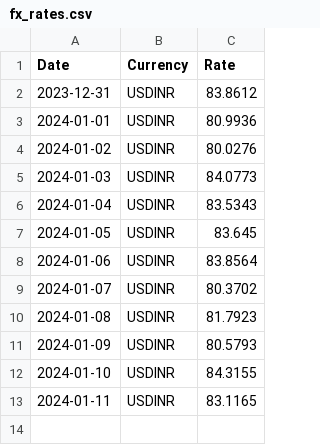
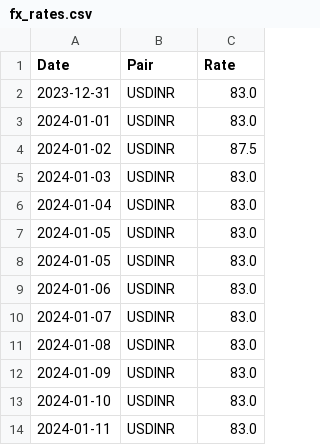
Before and after one commit to Ankitarora54/ai_anomaly_vite_node_advanced_ui, a CSV file: frontend/sample/fx_rates.csv, drawn as a sheet.

```diff
--- a/frontend/sample/fx_rates.csv
+++ b/frontend/sample/fx_rates.csv
@@ -1,13 +1,14 @@
-Date,Currency,Rate
-2023-12-31,USDINR,83.8612
-2024-01-01,USDINR,80.9936
-2024-01-02,USDINR,80.0276
-2024-01-03,USDINR,84.0773
-2024-01-04,USDINR,83.5343
-2024-01-05,USDINR,83.645
-2024-01-06,USDINR,83.8564
-2024-01-07,USDINR,80.3702
-2024-01-08,USDINR,81.7923
-2024-01-09,USDINR,80.5793
-2024-01-10,USDINR,84.3155
-2024-01-11,USDINR,83.1165
+Date,Pair,Rate
+2023-12-31,USDINR,83.0
+2024-01-01,USDINR,83.0
+2024-01-02,USDINR,87.5
+2024-01-03,USDINR,83.0
+2024-01-04,USDINR,83.0
+2024-01-05,USDINR,83.0
+2024-01-05,USDINR,83.0
+2024-01-06,USDINR,83.0
+2024-01-07,USDINR,83.0
+2024-01-08,USDINR,83.0
+2024-01-09,USDINR,83.0
+2024-01-10,USDINR,83.0
+2024-01-11,USDINR,83.0
```
Also changed, not shown: frontend/sample/cash.csv, frontend/sample/trades.csv, 2 other files.
